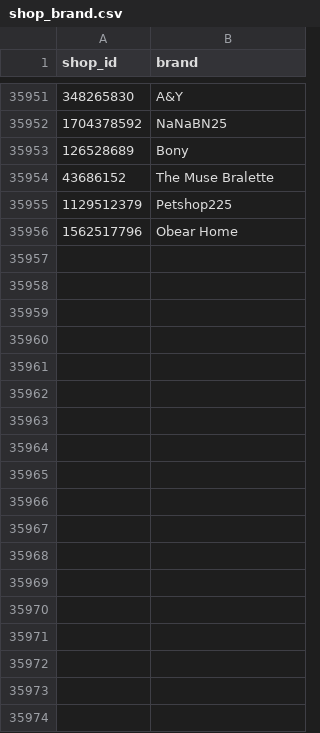
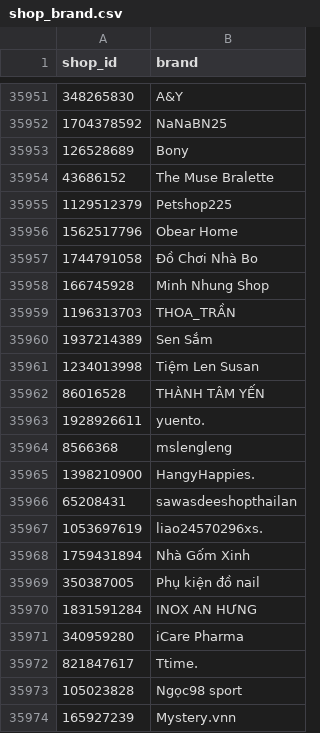
Before and after one commit to vynguyen-HO/ezs-dashboard, a CSV file: tools/shopee/shop_brand.csv, drawn as a sheet; only a part is shown, gaps mark what is left out; the diff names each change by its address in the sheet, - before the commit and + after, or states it on an @@ line.

```diff
--- a/tools/shopee/shop_brand.csv
+++ b/tools/shopee/shop_brand.csv
+row 35957: 1744791058 | Đồ Chơi Nhà Bo
+row 35958: 166745928 | Minh Nhung Shop
+row 35959: 1196313703 | THOA_TRẦN
+row 35960: 1937214389 | Sen Sắm
+row 35961: 1234013998 | Tiệm Len Susan
+row 35962: 86016528 | THÀNH TÂM YẾN
+row 35963: 1928926611 | yuento.
+row 35964: 8566368 | mslengleng
+row 35965: 1398210900 | HangyHappies.
+row 35966: 65208431 | sawasdeeshopthailan
+row 35967: 1053697619 | liao24570296xs.
+row 35968: 1759431894 | Nhà Gốm Xinh
+row 35969: 350387005 | Phụ kiện đồ nail
+row 35970: 1831591284 | INOX AN HƯNG
+row 35971: 340959280 | iCare Pharma
+row 35972: 821847617 | Ttime.
+row 35973: 105023828 | Ngọc98 sport
+row 35974: 165927239 | Mystery.vnn
```
Also changed, not shown: shopee/data/shp_daily.csv, shopee/data/shp_month_plan.csv, 6 other files.
